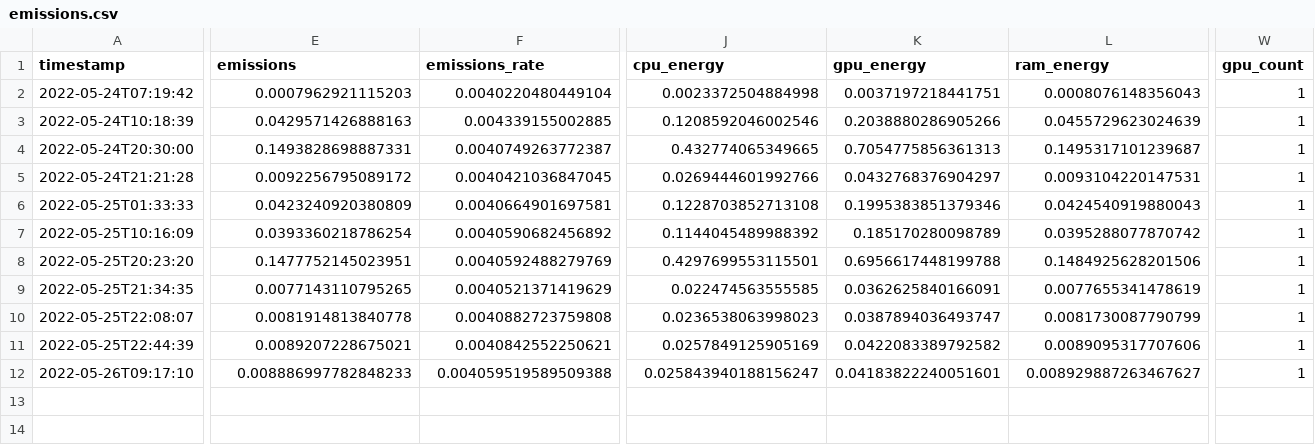
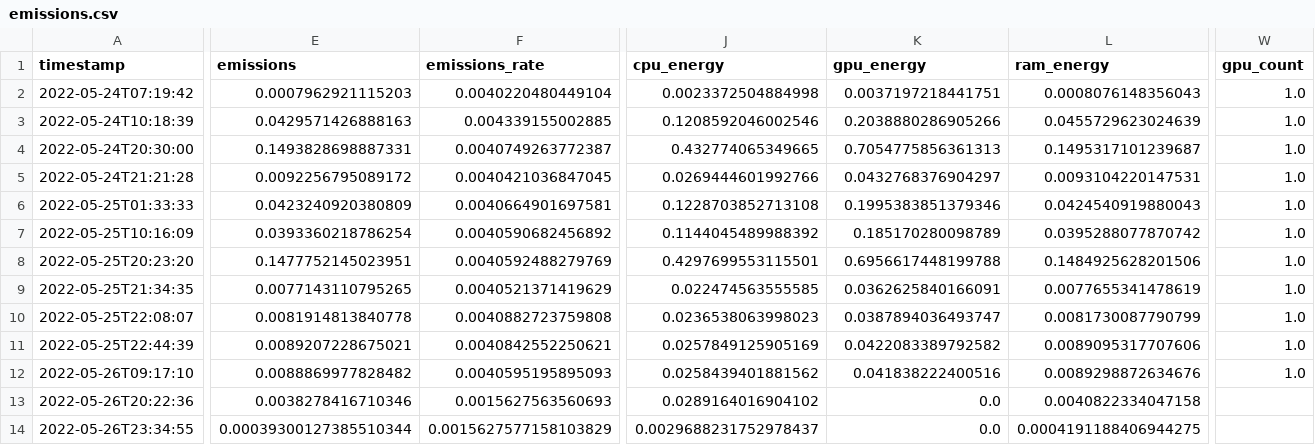
Before and after one commit to KiriKoppelgaard/Classifying-Breast-Cancer-from-Mammograms-Using-CNNs-and-Transfer-Learning, a CSV file: emissions.csv, drawn as a sheet; only a part is shown, gaps mark what is left out; rows hold the shown columns only; the diff covers the shown part only; the diff names each change by its address in the sheet, - before the commit and + after, or states it on an @@ line.

```diff
--- a/emissions.csv
+++ b/emissions.csv
-W2:W12 (gpu_count): 1
+W2:W12 (gpu_count): 1.0
-E12 (emissions): 0.008886997782848233
+E12 (emissions): 0.0088869977828482
-F12 (emissions_rate): 0.004059519589509388
+F12 (emissions_rate): 0.0040595195895093
-J12 (cpu_energy): 0.025843940188156247
+J12 (cpu_energy): 0.0258439401881562
-K12 (gpu_energy): 0.04183822240051601
+K12 (gpu_energy): 0.041838222400516
-L12 (ram_energy): 0.008929887263467627
+L12 (ram_energy): 0.0089298872634676
+row 13: 2022-05-26T20:22:36 | 0.0038278416710346 | 0.0015627563560693 | 0.0289164016904102 | 0.0 | 0.0040822334047158
+row 14: 2022-05-26T23:34:55 | 0.00039300127385510344 | 0.0015627577158103829 | 0.0029688231752978437 | 0.0 | 0.0004191188406944275
```
Also changed, not shown: 1 edited cell elsewhere in this file, 3 other files.
